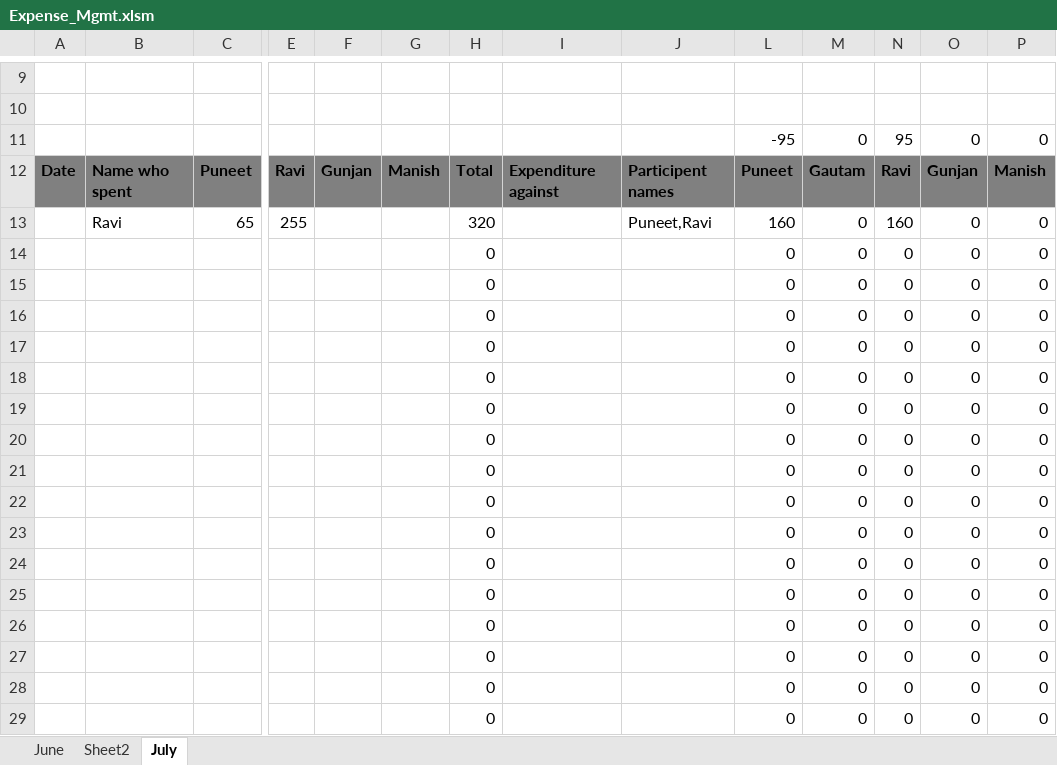
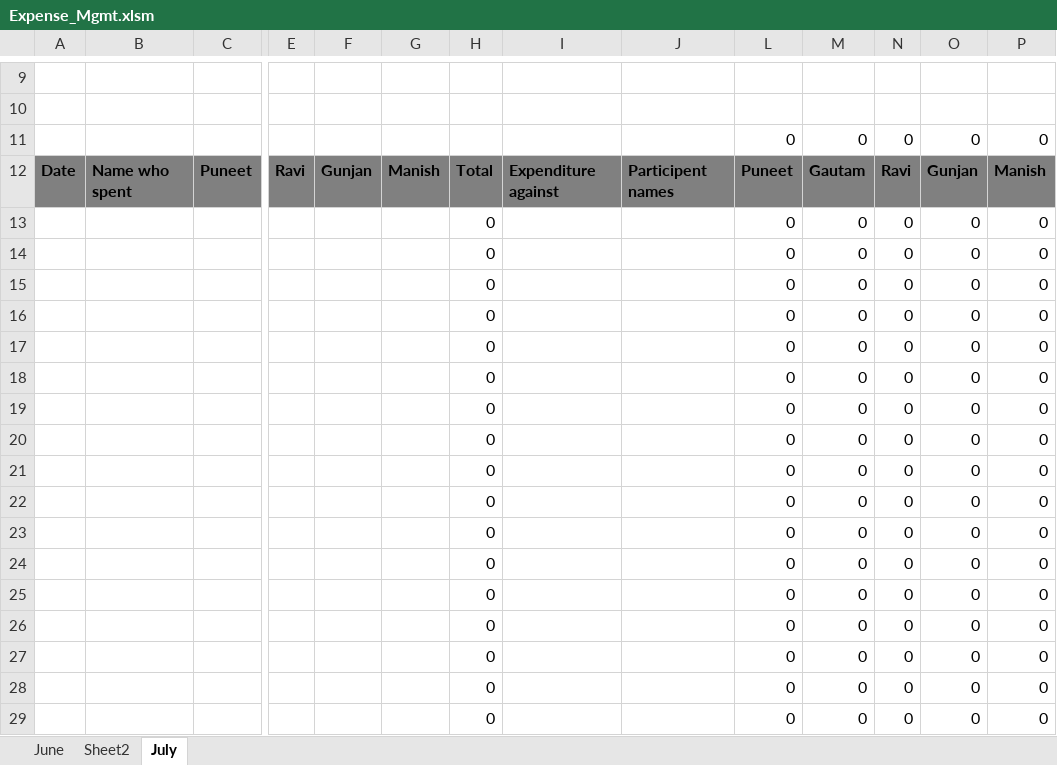
Before and after one commit to ravishahprojects/2drace, an Excel workbook: Expense_Mgmt.xlsm, sheet July, drawn as a sheet; only a part is shown, gaps mark what is left out; the shorter side is filled out with more unchanged rows; values as stored, in another font and other column widths than the file's, no borders; removed rows and columns are numbered as before the commit, all else as after; rows hold the shown columns only; the diff names each change by its address in the sheet, - before the commit and + after, or states it on an @@ line.

Commit message:
Generated the excel for july

```diff
--- a/Expense_Mgmt.xlsm (sheet July)
+++ b/Expense_Mgmt.xlsm (sheet July)
-L11: -95
+L11: 0
-N11: 95
+N11: 0
-row 13:  | Ravi | 65 | 255 |  |  | 320 |  | Puneet,Ravi | 160 | 0 | 160 | 0 | 0
+row 13:  |  |  |  |  |  | 0 |  |  | 0 | 0 | 0 | 0 | 0
+row 14:  |  |  |  |  |  | 0 |  |  | 0 | 0 | 0 | 0 | 0
+row 15:  |  |  |  |  |  | 0 |  |  | 0 | 0 | 0 | 0 | 0
+row 16:  |  |  |  |  |  | 0 |  |  | 0 | 0 | 0 | 0 | 0
+row 17:  |  |  |  |  |  | 0 |  |  | 0 | 0 | 0 | 0 | 0
+row 18:  |  |  |  |  |  | 0 |  |  | 0 | 0 | 0 | 0 | 0
+row 19:  |  |  |  |  |  | 0 |  |  | 0 | 0 | 0 | 0 | 0
+row 20:  |  |  |  |  |  | 0 |  |  | 0 | 0 | 0 | 0 | 0
+row 21:  |  |  |  |  |  | 0 |  |  | 0 | 0 | 0 | 0 | 0
+row 22:  |  |  |  |  |  | 0 |  |  | 0 | 0 | 0 | 0 | 0
+row 23:  |  |  |  |  |  | 0 |  |  | 0 | 0 | 0 | 0 | 0
+row 24:  |  |  |  |  |  | 0 |  |  | 0 | 0 | 0 | 0 | 0
+row 25:  |  |  |  |  |  | 0 |  |  | 0 | 0 | 0 | 0 | 0
+row 26:  |  |  |  |  |  | 0 |  |  | 0 | 0 | 0 | 0 | 0
```
Also changed, not shown: formulas that keep their value, hidden cells, charts or pictures.
